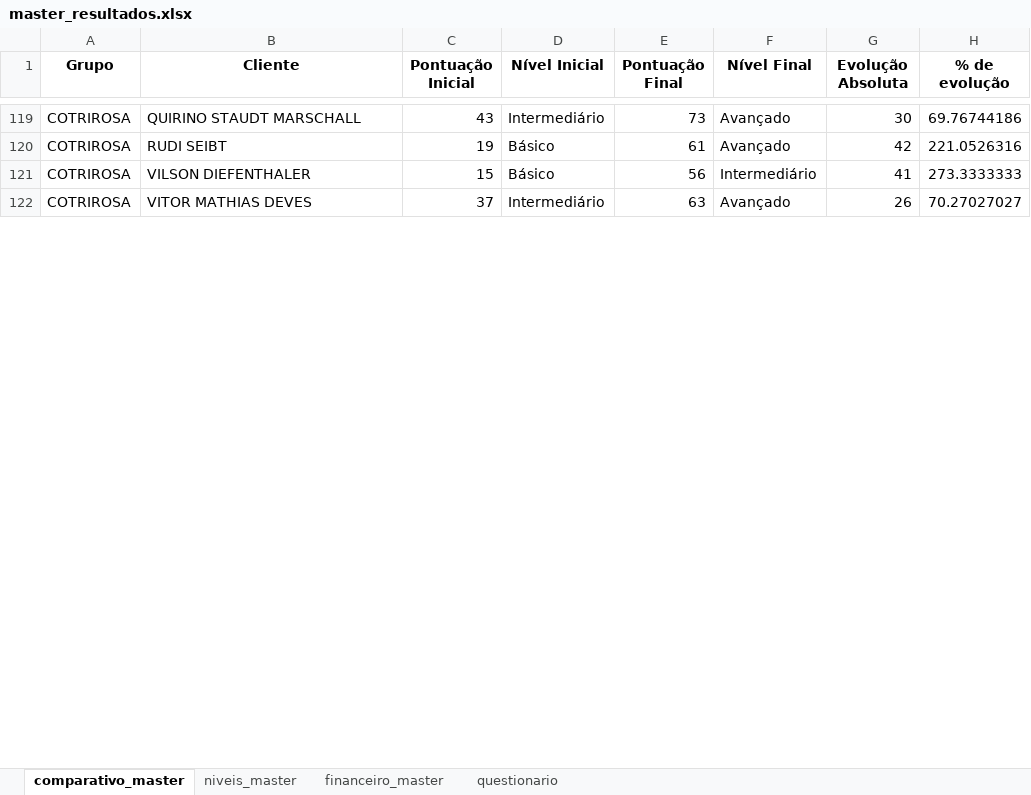
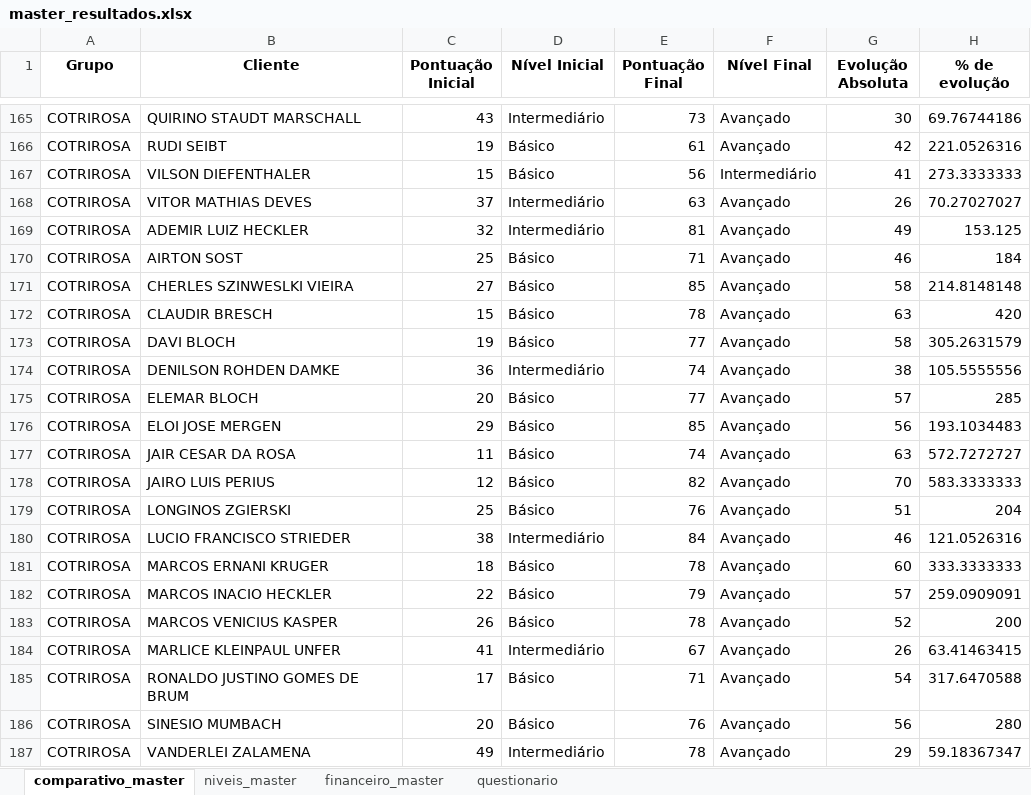
Before and after one commit to ricardosaran/EP-PROPRIEDADE-DIGITAL, an Excel workbook: master_resultados.xlsx, sheet comparativo_master, drawn as a sheet; only a part is shown, gaps mark what is left out; values as stored, in another font and other column widths than the file's, no borders; the diff covers the shown part only; the diff names each change by its address in the sheet, - before the commit and + after, or states it on an @@ line.

Commit message:
Add files via upload

```diff
--- a/master_resultados.xlsx (sheet comparativo_master)
+++ b/master_resultados.xlsx (sheet comparativo_master)
+row 169: COTRIROSA | ADEMIR LUIZ HECKLER | 32 | Intermediário | 81 | Avançado | 49 | 153.125
+row 170: COTRIROSA | AIRTON SOST | 25 | Básico | 71 | Avançado | 46 | 184
+row 171: COTRIROSA | CHERLES SZINWESLKI VIEIRA | 27 | Básico | 85 | Avançado | 58 | 214.8148148
+row 172: COTRIROSA | CLAUDIR BRESCH | 15 | Básico | 78 | Avançado | 63 | 420
+row 173: COTRIROSA | DAVI BLOCH | 19 | Básico | 77 | Avançado | 58 | 305.2631579
+row 174: COTRIROSA | DENILSON ROHDEN DAMKE | 36 | Intermediário | 74 | Avançado | 38 | 105.5555556
+row 175: COTRIROSA | ELEMAR BLOCH | 20 | Básico | 77 | Avançado | 57 | 285
+row 176: COTRIROSA | ELOI JOSE MERGEN | 29 | Básico | 85 | Avançado | 56 | 193.1034483
+row 177: COTRIROSA | JAIR CESAR DA ROSA | 11 | Básico | 74 | Avançado | 63 | 572.7272727
+row 178: COTRIROSA | JAIRO LUIS PERIUS | 12 | Básico | 82 | Avançado | 70 | 583.3333333
+row 179: COTRIROSA | LONGINOS ZGIERSKI | 25 | Básico | 76 | Avançado | 51 | 204
+row 180: COTRIROSA | LUCIO FRANCISCO STRIEDER | 38 | Intermediário | 84 | Avançado | 46 | 121.0526316
+row 181: COTRIROSA | MARCOS ERNANI KRUGER | 18 | Básico | 78 | Avançado | 60 | 333.3333333
+row 182: COTRIROSA | MARCOS INACIO HECKLER | 22 | Básico | 79 | Avançado | 57 | 259.0909091
+row 183: COTRIROSA | MARCOS VENICIUS KASPER | 26 | Básico | 78 | Avançado | 52 | 200
+row 184: COTRIROSA | MARLICE KLEINPAUL UNFER | 41 | Intermediário | 67 | Avançado | 26 | 63.41463415
+row 185: COTRIROSA | RONALDO JUSTINO GOMES DE BRUM | 17 | Básico | 71 | Avançado | 54 | 317.6470588
+row 186: COTRIROSA | SINESIO MUMBACH | 20 | Básico | 76 | Avançado | 56 | 280
+row 187: COTRIROSA | VANDERLEI ZALAMENA | 49 | Intermediário | 78 | Avançado | 29 | 59.18367347
```
Also changed, not shown: 69 added rows, 18 removed rows, 17 moved rows and 12 edited cells elsewhere in this sheet, sheet niveis_master, sheet financeiro_master.
